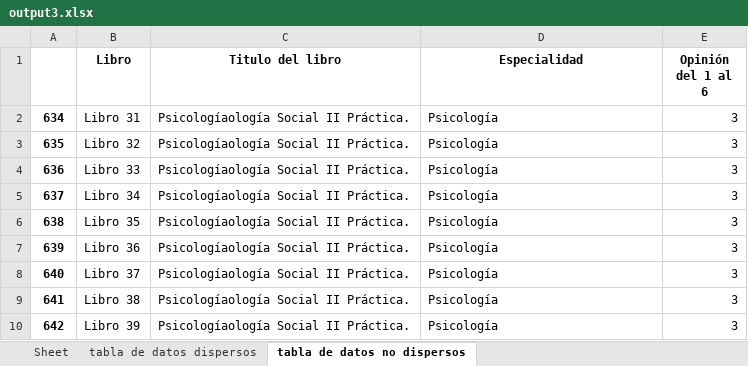
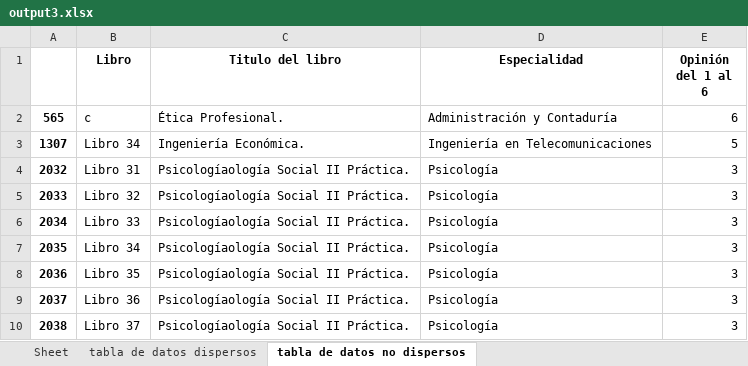
Before and after one commit to MLJeb/EstudioPopularidadBibliotecaUcab, an Excel workbook: output3.xlsx, sheet tabla de datos no dispersos, drawn as a sheet; only a part is shown; the shorter side is filled out with more unchanged rows; values as stored, in another font and other column widths than the file's, no borders; addresses are those after the commit; the diff names each change by its address in the sheet, - before the commit and + after, or states it on an @@ line.

```diff
--- a/output3.xlsx (sheet tabla de datos no dispersos)
+++ b/output3.xlsx (sheet tabla de datos no dispersos)
+row 2: 565 | c | Ética Profesional. | Administración y Contaduría | 6
+row 3: 1307 | Libro 34 | Ingeniería Económica. | Ingeniería en Telecomunicaciones | 5
@@ column A renumbered from row 4 down @@
```
Also changed, not shown: sheet tabla de datos dispersos, output.xlsx, output2.xlsx, 6 other files.
